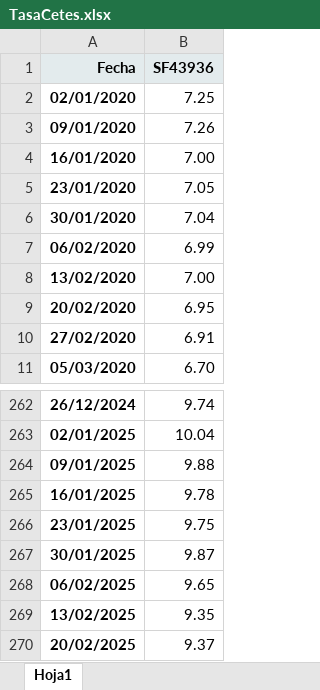
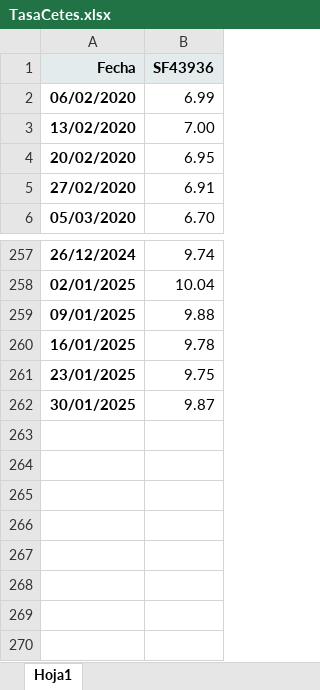
Before and after one commit to zayo1511/AnalisisDelRiesgo, an Excel workbook: TasaCetes.xlsx, sheet Hoja1, drawn as a sheet; only a part is shown, gaps mark what is left out; values as stored, in another font and other column widths than the file's, no borders; the diff names each change by its address in the sheet, - before the commit and + after, or states it on an @@ line.

```diff
--- a/TasaCetes.xlsx (sheet Hoja1)
+++ b/TasaCetes.xlsx (sheet Hoja1)
-row 2: 02/01/2020 | 7.25
-row 3: 09/01/2020 | 7.26
-row 4: 16/01/2020 | 7.00
-row 5: 23/01/2020 | 7.05
-row 6: 30/01/2020 | 7.04
-row 268: 06/02/2025 | 9.65
-row 269: 13/02/2025 | 9.35
-row 270: 20/02/2025 | 9.37
```
Also changed, not shown: 2 other files.
